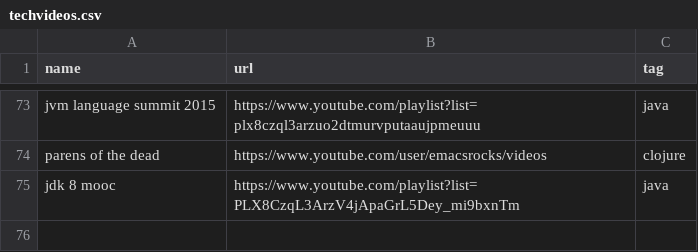
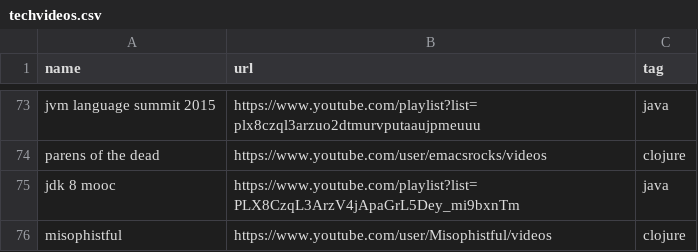
Before and after one commit to griffio/griffio.github.io, a CSV file: _data/techvideos.csv, drawn as a sheet; only a part is shown, gaps mark what is left out.

Commit message:
misophistful

```diff
--- a/_data/techvideos.csv
+++ b/_data/techvideos.csv
@@ -75 +75,2 @@ parens of the dead,https://www.youtube.com/user/emacsrocks/videos,clojure
 jdk 8 mooc,https://www.youtube.com/playlist?list=PLX8CzqL3ArzV4jApaGrL5Dey_mi9bxnTm,java
+misophistful,https://www.youtube.com/user/Misophistful/videos,clojure
```
